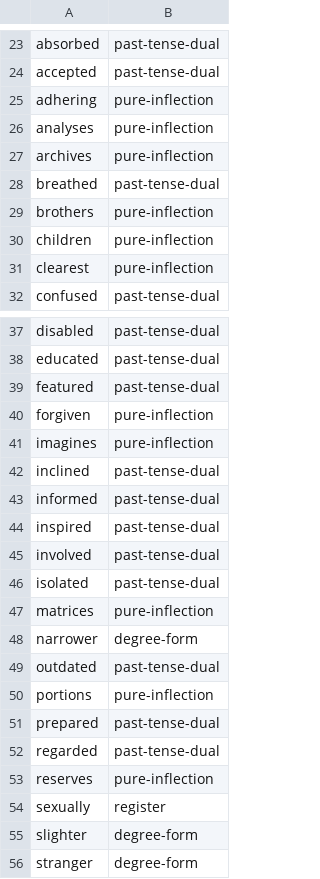
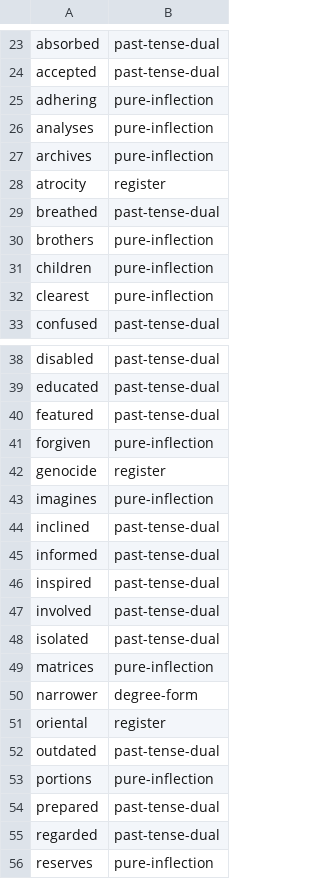
Before and after one commit to anthony-liddle/peach-of-a-word, a TSV file: scripts/data-raw/source-exclusions.tsv, drawn as a sheet; only a part is shown, gaps mark what is left out; the shorter side is filled out with more unchanged rows; the diff names each change by its address in the sheet, - before the commit and + after, or states it on an @@ line.

```diff
--- a/scripts/data-raw/source-exclusions.tsv
+++ b/scripts/data-raw/source-exclusions.tsv
+row 28: atrocity | register
+row 42: genocide | register
+row 51: oriental | register
```
Also changed, not shown: scripts/data-raw/source-admissions.tsv, 12 other files.
